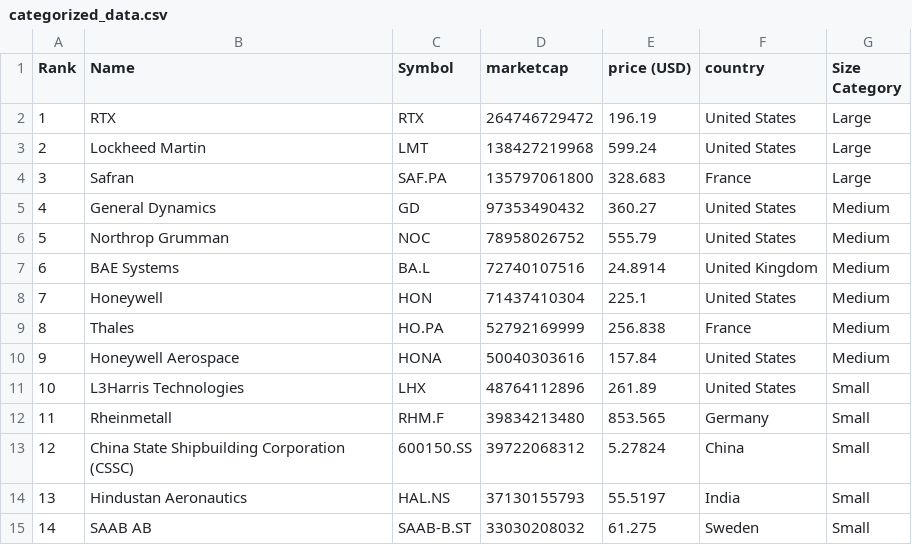
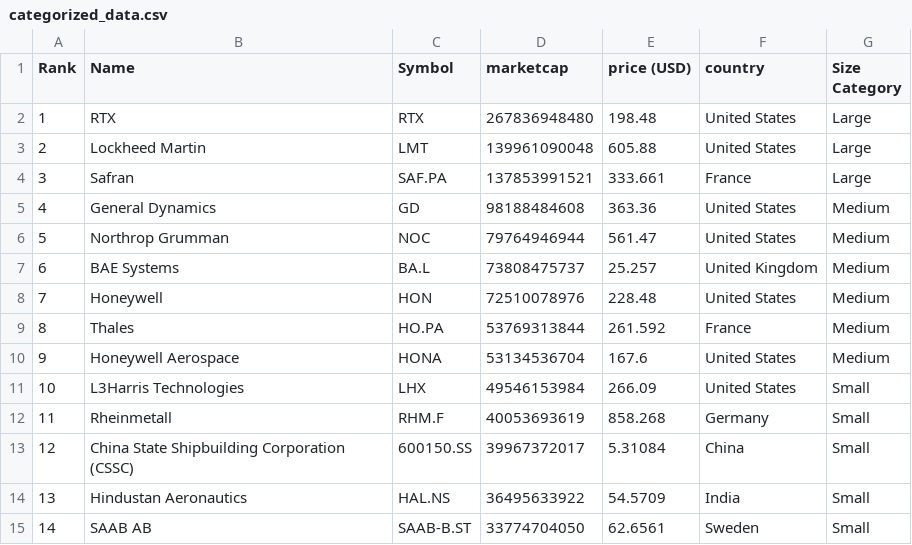
Before and after one commit to artfisica/taller-venezuela-junio-2024, a CSV file: categorized_data.csv, drawn as a sheet; only a part is shown; the diff covers the shown part only.

```diff
--- a/categorized_data.csv
+++ b/categorized_data.csv
@@ -1,15 +1,15 @@
 Rank,Name,Symbol,marketcap,price (USD),country,Size Category
-1,RTX,RTX,264746729472,196.19,United States,Large
-2,Lockheed Martin,LMT,138427219968,599.24,United States,Large
-3,Safran,SAF.PA,135797061800,328.683,France,Large
-4,General Dynamics,GD,97353490432,360.27,United States,Medium
-5,Northrop Grumman,NOC,78958026752,555.79,United States,Medium
-6,BAE Systems,BA.L,72740107516,24.8914,United Kingdom,Medium
-7,Honeywell,HON,71437410304,225.1,United States,Medium
-8,Thales,HO.PA,52792169999,256.838,France,Medium
-9,Honeywell Aerospace,HONA,50040303616,157.84,United States,Medium
-10,L3Harris Technologies,LHX,48764112896,261.89,United States,Small
-11,Rheinmetall,RHM.F,39834213480,853.565,Germany,Small
-12,China State Shipbuilding Corporation (CSSC),600150.SS,39722068312,5.27824,China,Small
-13,Hindustan Aeronautics,HAL.NS,37130155793,55.5197,India,Small
-14,SAAB AB,SAAB-B.ST,33030208032,61.275,Sweden,Small
+1,RTX,RTX,267836948480,198.48,United States,Large
+2,Lockheed Martin,LMT,139961090048,605.88,United States,Large
+3,Safran,SAF.PA,137853991521,333.661,France,Large
+4,General Dynamics,GD,98188484608,363.36,United States,Medium
+5,Northrop Grumman,NOC,79764946944,561.47,United States,Medium
+6,BAE Systems,BA.L,73808475737,25.257,United Kingdom,Medium
+7,Honeywell,HON,72510078976,228.48,United States,Medium
+8,Thales,HO.PA,53769313844,261.592,France,Medium
+9,Honeywell Aerospace,HONA,53134536704,167.6,United States,Medium
+10,L3Harris Technologies,LHX,49546153984,266.09,United States,Small
+11,Rheinmetall,RHM.F,40053693619,858.268,Germany,Small
+12,China State Shipbuilding Corporation (CSSC),600150.SS,39967372017,5.31084,China,Small
+13,Hindustan Aeronautics,HAL.NS,36495633922,54.5709,India,Small
+14,SAAB AB,SAAB-B.ST,33774704050,62.6561,Sweden,Small
```
Also changed, not shown: 136 edited cells elsewhere in this file, data.csv.
